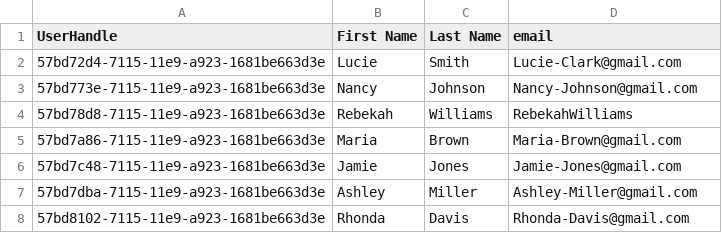
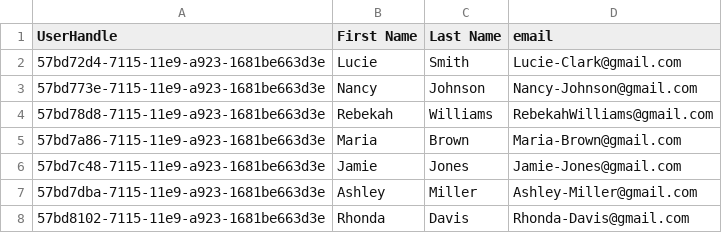
Before and after one commit to twclark0/sql-advanced, a CSV file: sql-advanced-users.csv, drawn as a sheet; only a part is shown.

```diff
--- a/sql-advanced-users.csv
+++ b/sql-advanced-users.csv
@@ -3,3 +3,3 @@
 57bd773e-7115-11e9-a923-1681be663d3e,Nancy,Johnson,Nancy-Johnson@gmail.com
-57bd78d8-7115-11e9-a923-1681be663d3e,Rebekah,Williams,RebekahWilliams
+57bd78d8-7115-11e9-a923-1681be663d3e,Rebekah,Williams,RebekahWilliams@gmail.com
 57bd7a86-7115-11e9-a923-1681be663d3e,Maria,Brown,Maria-Brown@gmail.com
```
Also changed, not shown: 2 other files.
